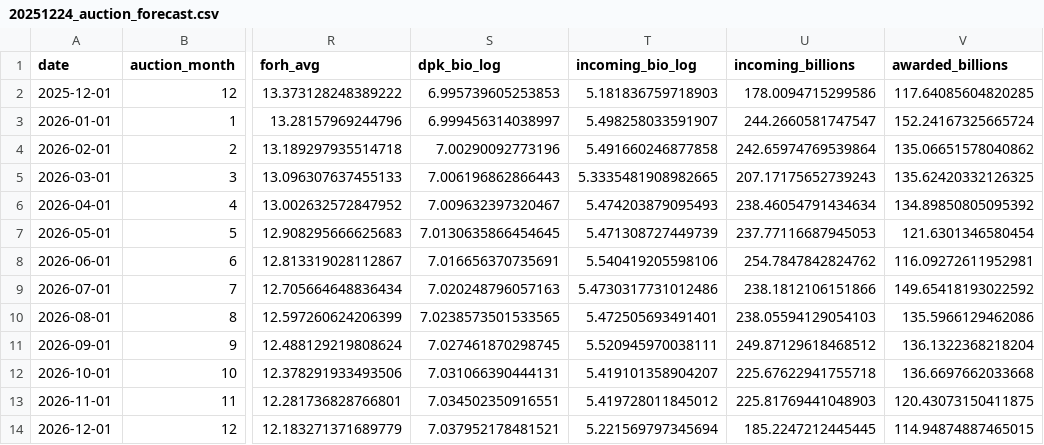
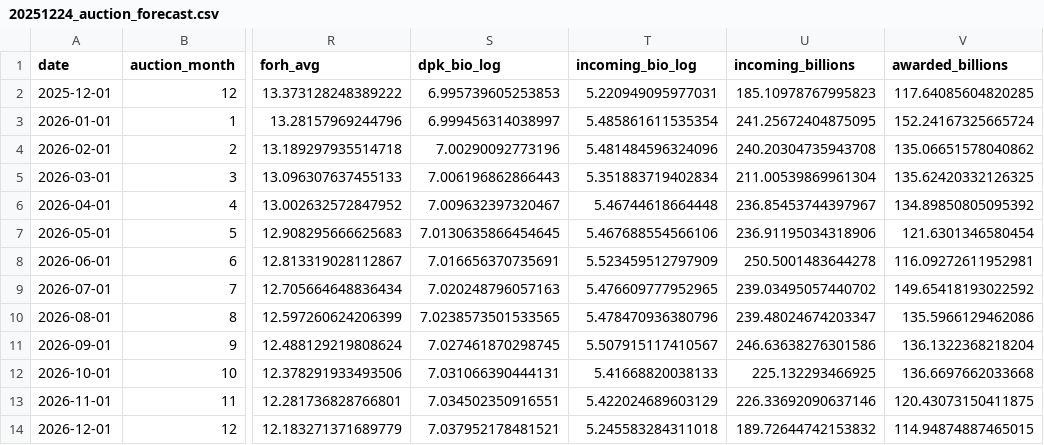
Before and after one commit to arifpras/perisai-bot, a CSV file: 20251224_auction_forecast.csv, drawn as a sheet; only a part is shown, gaps mark what is left out; the diff names each change by its address in the sheet, - before the commit and + after, or states it on an @@ line.

```diff
--- a/20251224_auction_forecast.csv
+++ b/20251224_auction_forecast.csv
-T2 (incoming_bio_log): 5.181836759718903
+T2 (incoming_bio_log): 5.220949095977031
-U2 (incoming_billions): 178.0094715299586
+U2 (incoming_billions): 185.10978767995823
-T3 (incoming_bio_log): 5.498258033591907
+T3 (incoming_bio_log): 5.485861611535354
-U3 (incoming_billions): 244.2660581747547
+U3 (incoming_billions): 241.25672404875095
-T4 (incoming_bio_log): 5.491660246877858
+T4 (incoming_bio_log): 5.481484596324096
-U4 (incoming_billions): 242.65974769539864
+U4 (incoming_billions): 240.20304735943708
-T5 (incoming_bio_log): 5.3335481908982665
+T5 (incoming_bio_log): 5.351883719402834
-U5 (incoming_billions): 207.17175652739243
+U5 (incoming_billions): 211.00539869961304
-T6 (incoming_bio_log): 5.474203879095493
+T6 (incoming_bio_log): 5.46744618664448
-U6 (incoming_billions): 238.46054791434634
+U6 (incoming_billions): 236.85453744397967
-T7 (incoming_bio_log): 5.471308727449739
+T7 (incoming_bio_log): 5.467688554566106
-U7 (incoming_billions): 237.77116687945053
+U7 (incoming_billions): 236.91195034318906
-T8 (incoming_bio_log): 5.540419205598106
+T8 (incoming_bio_log): 5.523459512797909
-U8 (incoming_billions): 254.7847842824762
+U8 (incoming_billions): 250.5001483644278
-T9 (incoming_bio_log): 5.4730317731012486
+T9 (incoming_bio_log): 5.476609777952965
-U9 (incoming_billions): 238.1812106151866
+U9 (incoming_billions): 239.03495057440702
-T10 (incoming_bio_log): 5.472505693491401
+T10 (incoming_bio_log): 5.478470936380796
-U10 (incoming_billions): 238.05594129054103
+U10 (incoming_billions): 239.48024674203347
-T11 (incoming_bio_log): 5.520945970038111
+T11 (incoming_bio_log): 5.507915117410567
-U11 (incoming_billions): 249.87129618468512
+U11 (incoming_billions): 246.63638276301586
-T12 (incoming_bio_log): 5.419101358904207
+T12 (incoming_bio_log): 5.41668820038133
-U12 (incoming_billions): 225.67622941755718
+U12 (incoming_billions): 225.132293466925
-T13 (incoming_bio_log): 5.419728011845012
+T13 (incoming_bio_log): 5.422024689603129
-U13 (incoming_billions): 225.81769441048903
+U13 (incoming_billions): 226.33692090637146
-T14 (incoming_bio_log): 5.221569797345694
+T14 (incoming_bio_log): 5.245583284311018
-U14 (incoming_billions): 185.2247212445445
+U14 (incoming_billions): 189.72644742153832
```
Also changed, not shown: 2 other files.
